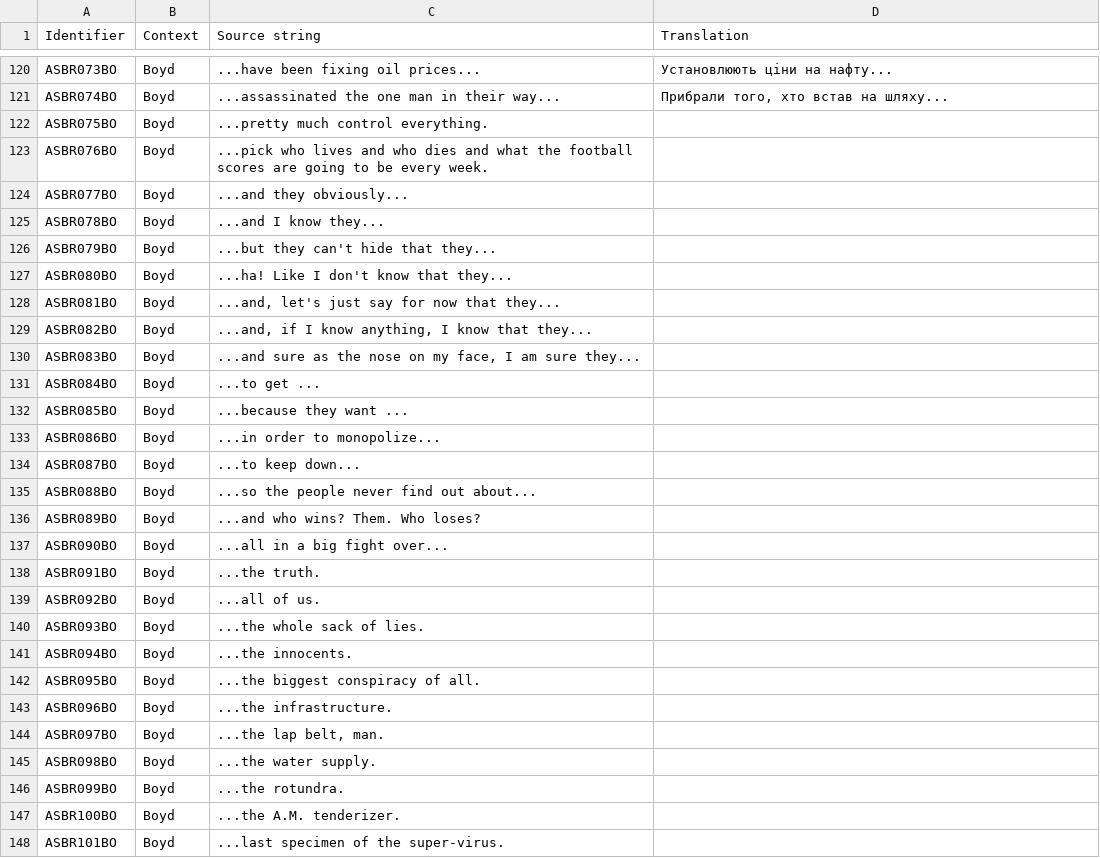
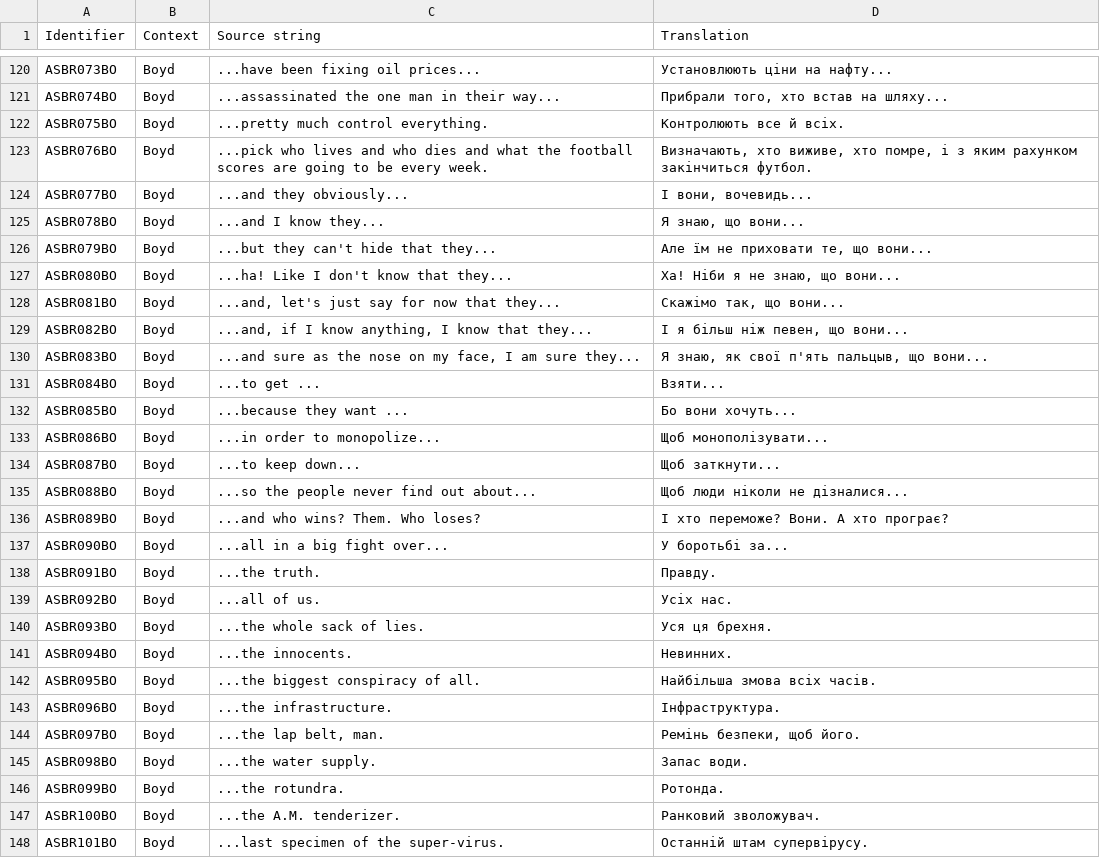
Before and after one commit to UHN5Y2hvbmF1dHMyVUE/UHN5Y2hvbmF1dHMyVUE-, a CSV file: Ukrainian/AS_StringTable.csv, drawn as a sheet; only a part is shown, gaps mark what is left out; the diff covers the shown part only.

Commit message:
New translations as_stringtable.csv (Ukrainian)

```diff
--- a/Ukrainian/AS_StringTable.csv
+++ b/Ukrainian/AS_StringTable.csv
@@ -121,28 +121,28 @@
 "ASBR074BO","Boyd","...assassinated the one man in their way...","Прибрали того, хто встав на шляху..."
-"ASBR075BO","Boyd","...pretty much control everything.",""
-"ASBR076BO","Boyd","...pick who lives and who dies and what the football scores are going to be every week.",""
-"ASBR077BO","Boyd","...and they obviously...",""
-"ASBR078BO","Boyd","...and I know they...",""
-"ASBR079BO","Boyd","...but they can't hide that they...",""
-"ASBR080BO","Boyd","...ha! Like I don't know that they...",""
-"ASBR081BO","Boyd","...and, let's just say for now that they...",""
-"ASBR082BO","Boyd","...and, if I know anything, I know that they...",""
-"ASBR083BO","Boyd","...and sure as the nose on my face, I am sure they...",""
-"ASBR084BO","Boyd","...to get ...",""
-"ASBR085BO","Boyd","...because they want ...",""
-"ASBR086BO","Boyd","...in order to monopolize...",""
-"ASBR087BO","Boyd","...to keep down...",""
-"ASBR088BO","Boyd","...so the people never find out about...",""
-"ASBR089BO","Boyd","...and who wins? Them. Who loses?",""
-"ASBR090BO","Boyd","...all in a big fight over...",""
-"ASBR091BO","Boyd","...the truth.",""
-"ASBR092BO","Boyd","...all of us.",""
-"ASBR093BO","Boyd","...the whole sack of lies.",""
-"ASBR094BO","Boyd","...the innocents.",""
-"ASBR095BO","Boyd","...the biggest conspiracy of all.",""
-"ASBR096BO","Boyd","...the infrastructure.",""
-"ASBR097BO","Boyd","...the lap belt, man.",""
-"ASBR098BO","Boyd","...the water supply.",""
-"ASBR099BO","Boyd","...the rotundra.",""
-"ASBR100BO","Boyd","...the A.M. tenderizer.",""
-"ASBR101BO","Boyd","...last specimen of the super-virus.",""
+"ASBR075BO","Boyd","...pretty much control everything.","Контролюють все й всіх."
+"ASBR076BO","Boyd","...pick who lives and who dies and what the football scores are going to be every week.","Визначають, хто виживе, хто помре, і з яким рахунком закінчиться футбол."
+"ASBR077BO","Boyd","...and they obviously...","І вони, вочевидь..."
+"ASBR078BO","Boyd","...and I know they...","Я знаю, що вони..."
+"ASBR079BO","Boyd","...but they can't hide that they...","Але їм не приховати те, що вони..."
+"ASBR080BO","Boyd","...ha! Like I don't know that they...","Ха! Ніби я не знаю, що вони..."
+"ASBR081BO","Boyd","...and, let's just say for now that they...","Скажімо так, що вони..."
+"ASBR082BO","Boyd","...and, if I know anything, I know that they...","І я більш ніж певен, що вони..."
+"ASBR083BO","Boyd","...and sure as the nose on my face, I am sure they...","Я знаю, як свої п'ять пальцыв, що вони..."
+"ASBR084BO","Boyd","...to get ...","Взяти..."
+"ASBR085BO","Boyd","...because they want ...","Бо вони хочуть..."
+"ASBR086BO","Boyd","...in order to monopolize...","Щоб монополізувати..."
+"ASBR087BO","Boyd","...to keep down...","Щоб заткнути..."
+"ASBR088BO","Boyd","...so the people never find out about...","Щоб люди ніколи не дізналися..."
+"ASBR089BO","Boyd","...and who wins? Them. Who loses?","І хто переможе? Вони. А хто програє?"
+"ASBR090BO","Boyd","...all in a big fight over...","У боротьбі за..."
+"ASBR091BO","Boyd","...the truth.","Правду."
+"ASBR092BO","Boyd","...all of us.","Усіх нас."
+"ASBR093BO","Boyd","...the whole sack of lies.","Уся ця брехня."
+"ASBR094BO","Boyd","...the innocents.","Невинних."
+"ASBR095BO","Boyd","...the biggest conspiracy of all.","Найбільша змова всіх часів."
+"ASBR096BO","Boyd","...the infrastructure.","Інфраструктура."
+"ASBR097BO","Boyd","...the lap belt, man.","Ремінь безпеки, щоб його."
+"ASBR098BO","Boyd","...the water supply.","Запас води."
+"ASBR099BO","Boyd","...the rotundra.","Ротонда."
+"ASBR100BO","Boyd","...the A.M. tenderizer.","Ранковий зволожувач."
+"ASBR101BO","Boyd","...last specimen of the super-virus.","Останній штам супервірусу."
```
Also changed, not shown: 17 edited cells elsewhere in this file.
